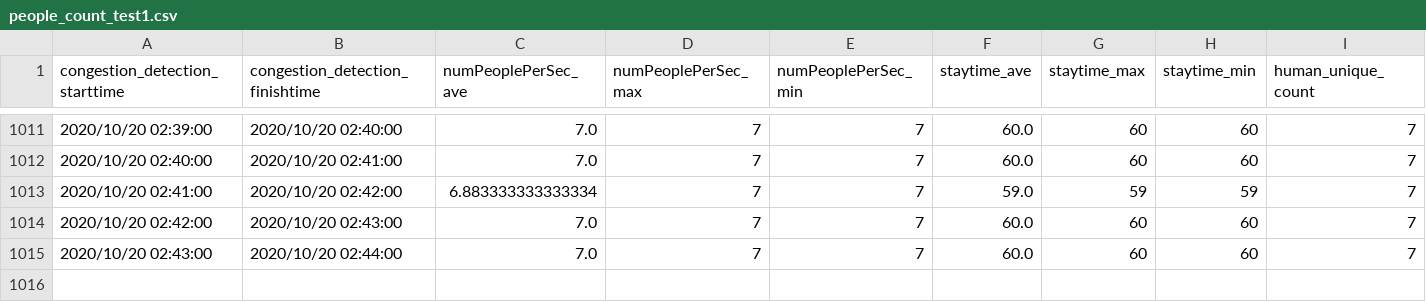
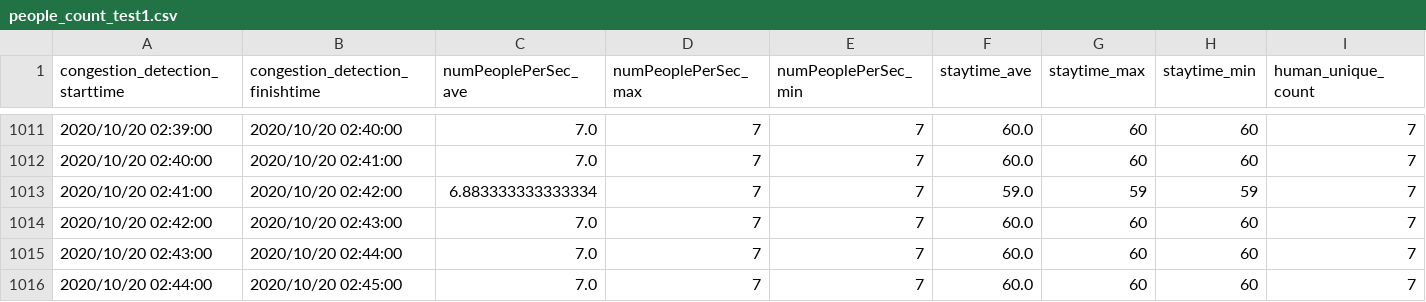
Before and after one commit to kndkzyk/kndkzyk.github.io, a CSV file: data/people_count_test1.csv, drawn as a sheet; only a part is shown, gaps mark what is left out; the diff names each change by its address in the sheet, - before the commit and + after, or states it on an @@ line.

Commit message:
"CongestionStatus"

```diff
--- a/data/people_count_test1.csv
+++ b/data/people_count_test1.csv
+row 1016: 2020/10/20 02:44:00 | 2020/10/20 02:45:00 | 7.0 | 7 | 7 | 60.0 | 60 | 60 | 7
```
Also changed, not shown: 1 other file.
